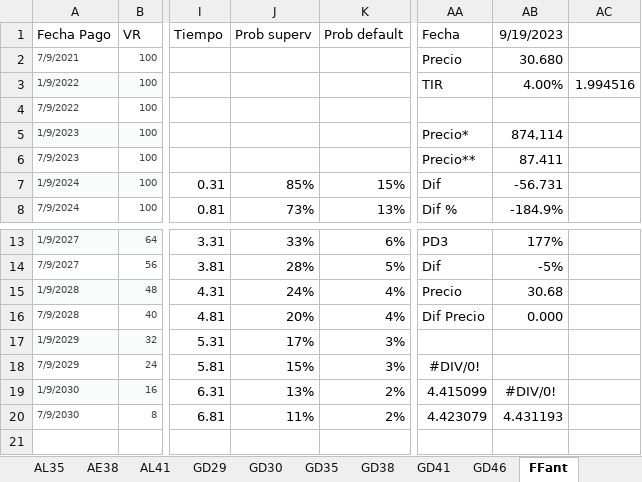
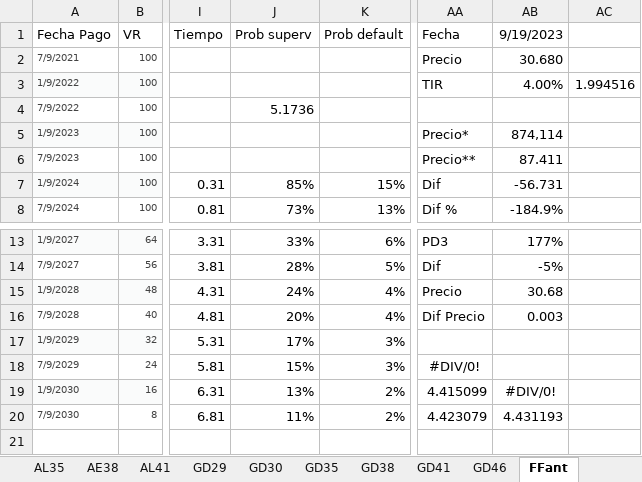
Before and after one commit to luuevang/tp_quant, an Excel workbook: Input.xlsx, sheet FFant, drawn as a sheet; only a part is shown, gaps mark what is left out; values as stored, in another font and other column widths than the file's, no borders; the diff names each change by its address in the sheet, - before the commit and + after, or states it on an @@ line.

```diff
--- a/Input.xlsx (sheet FFant)
+++ b/Input.xlsx (sheet FFant)
-J4 (Prob superv): (empty)
+J4 (Prob superv): 5.1736
-AB16 (9/19/2023): 0.000
+AB16 (9/19/2023): 0.003
```
Also changed, not shown: 1 other file.
